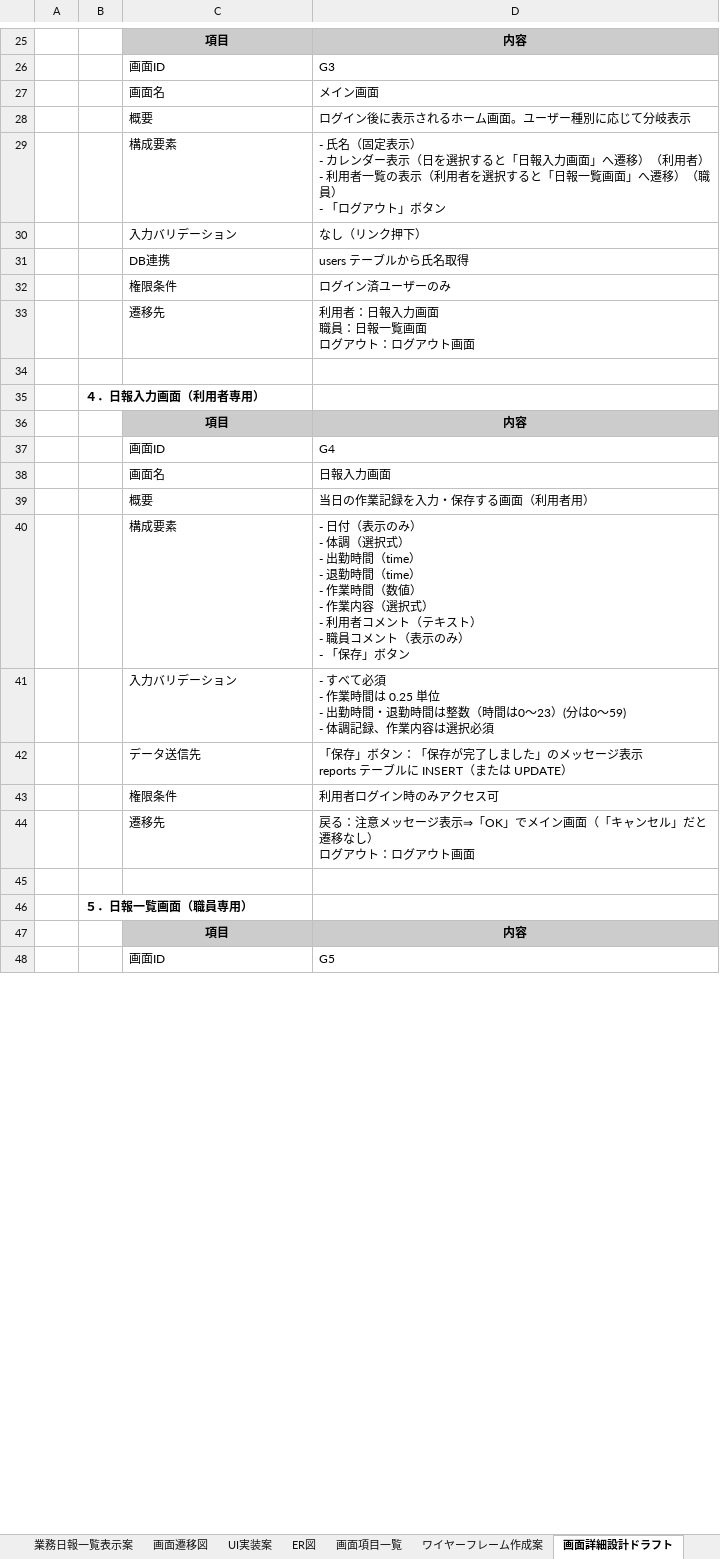
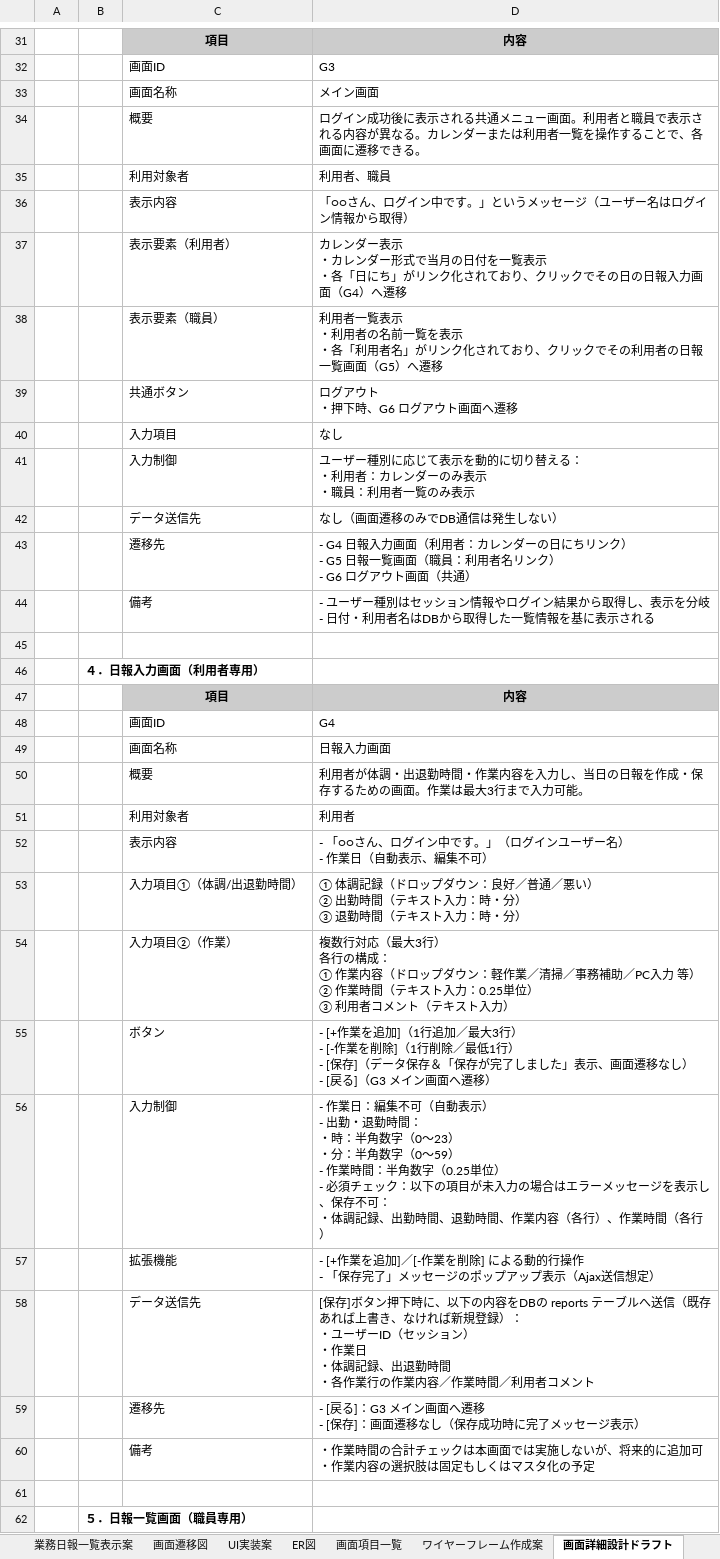
Before and after one commit to Tok8111/production_training, an Excel workbook: production_training.xlsx, sheet 画面詳細設計ドラフト, drawn as a sheet; only a part is shown, gaps mark what is left out; the shorter side is filled out with more unchanged rows; values as stored, in another font and other column widths than the file's, no borders; charts and pictures not drawn; removed rows and columns are numbered as before the commit, all else as after; ↵ is a line break in a cell; the diff covers the shown part only; the diff names each change by its address in the sheet, - before the commit and + after, or states it on an @@ line.

```diff
--- a/production_training.xlsx (sheet 画面詳細設計ドラフト)
+++ b/production_training.xlsx (sheet 画面詳細設計ドラフト)
-C33: 画面名
+C33: 画面名称
-D34: ログイン後に表示されるホーム画面。ユーザー種別に応じて分岐表示
+D34: ログイン成功後に表示される共通メニュー画面。利用者と職員で表示される内容が異なる。カレンダーまたは利用者一覧を操作することで、各画面に遷移できる。
-row 29:  |  | 構成要素 | - 氏名（固定表示） ↵ - カレンダー表示（日を選択すると「日報入力画面」へ遷移）（利用者） ↵ - 利用者一覧の表示（利用者を選択すると「日報一覧画面」へ遷移）（職員） ↵ - 「ログアウト」ボタン
-row 30:  |  | 入力バリデーション | なし（リンク押下）
-row 31:  |  | DB連携 | users テーブルから氏名取得
-row 32:  |  | 権限条件 | ログイン済ユーザーのみ
+row 35:  |  | 利用対象者 | 利用者、職員
+row 36:  |  | 表示内容 | 「○○さん、ログイン中です。」というメッセージ（ユーザー名はログイン情報から取得）
+row 37:  |  | 表示要素（利用者） | カレンダー表示 ↵ ・カレンダー形式で当月の日付を一覧表示 ↵ ・各「日にち」がリンク化されており、クリックでその日の日報入力画面（G4）へ遷移
+row 38:  |  | 表示要素（職員） | 利用者一覧表示 ↵ ・利用者の名前一覧を表示 ↵ ・各「利用者名」がリンク化されており、クリックでその利用者の日報一覧画面（G5）へ遷移
+row 39:  |  | 共通ボタン | ログアウト ↵ ・押下時、G6 ログアウト画面へ遷移
+row 40:  |  | 入力項目 | なし
+row 41:  |  | 入力制御 | ユーザー種別に応じて表示を動的に切り替える： ↵ ・利用者：カレンダーのみ表示 ↵ ・職員：利用者一覧のみ表示
+row 42:  |  | データ送信先 | なし（画面遷移のみでDB通信は発生しない）
-D43: 利用者：日報入力画面 ↵ 職員：日報一覧画面 ↵ ログアウト：ログアウト画面
+D43: - G4 日報入力画面（利用者：カレンダーの日にちリンク） ↵ - G5 日報一覧画面（職員：利用者名リンク） ↵ - G6 ログアウト画面（共通）
+row 44:  |  | 備考 | - ユーザー種別はセッション情報やログイン結果から取得し、表示を分岐 ↵ - 日付・利用者名はDBから取得した一覧情報を基に表示される
-C49: 画面名
+C49: 画面名称
-D50: 当日の作業記録を入力・保存する画面（利用者用）
+D50: 利用者が体調・出退勤時間・作業内容を入力し、当日の日報を作成・保存するための画面。作業は最大3行まで入力可能。
-row 40:  |  | 構成要素 | - 日付（表示のみ） ↵ - 体調（選択式） ↵ - 出勤時間（time） ↵ - 退勤時間（time） ↵ - 作業時間（数値） ↵ - 作業内容（選択式） ↵ - 利用者コメント（テキスト） ↵ - 職員コメント（表示のみ） ↵ - 「保存」ボタン
-row 41:  |  | 入力バリデーション | - すべて必須 ↵ - 作業時間は 0.25 単位 ↵ - 出勤時間・退勤時間は整数（時間は0〜23）(分は0～59) ↵ - 体調記録、作業内容は選択必須
+row 51:  |  | 利用対象者 | 利用者
+row 52:  |  | 表示内容 | - 「○○さん、ログイン中です。」（ログインユーザー名） ↵ - 作業日（自動表示、編集不可）
+row 53:  |  | 入力項目①（体調/出退勤時間） | ① 体調記録（ドロップダウン：良好／普通／悪い） ↵ ② 出勤時間（テキスト入力：時・分） ↵ ③ 退勤時間（テキスト入力：時・分）
+row 54:  |  | 入力項目②（作業） | 複数行対応（最大3行） ↵ 各行の構成： ↵ ① 作業内容（ドロップダウン：軽作業／清掃／事務補助／PC入力 等） ↵ ② 作業時間（テキスト入力：0.25単位） ↵ ③ 利用者コメント（テキスト入力）
+row 55:  |  | ボタン | - [+作業を追加]（1行追加／最大3行） ↵ - [-作業を削除]（1行削除／最低1行） ↵ - [保存]（データ保存＆「保存が完了しました」表示、画面遷移なし） ↵ - [戻る]（G3 メイン画面へ遷移）
+row 56:  |  | 入力制御 | - 作業日：編集不可（自動表示） ↵ - 出勤・退勤時間： ↵ ・時：半角数字（0～23） ↵ ・分：半角数字（0～59） ↵ - 作業時間：半角数字（0.25単位） ↵ - 必須チェック：以下の項目が未入力の場合はエラーメッセージを表示し、保存不可： ↵ ・体調記録、出勤時間、退勤時間、作業内容（各行）、作業時間（各行）
+row 57:  |  | 拡張機能 | - [+作業を追加]／[-作業を削除] による動的行操作 ↵ - 「保存完了」メッセージのポップアップ表示（Ajax送信想定）
-D58: 「保存」ボタン：「保存が完了しました」のメッセージ表示 ↵ reports テーブルに INSERT（または UPDATE）
+D58: [保存]ボタン押下時に、以下の内容をDBの reports テーブルへ送信（既存あれば上書き、なければ新規登録）： ↵ ・ユーザーID（セッション） ↵ ・作業日 ↵ ・体調記録、出退勤時間 ↵ ・各作業行の作業内容／作業時間／利用者コメント
-row 43:  |  | 権限条件 | 利用者ログイン時のみアクセス可
-D59: 戻る：注意メッセージ表示⇒「OK」でメイン画面（「キャンセル」だと遷移なし） ↵ ログアウト：ログアウト画面
+D59: - [戻る]：G3 メイン画面へ遷移 ↵ - [保存]：画面遷移なし（保存成功時に完了メッセージ表示）
+row 60:  |  | 備考 | ・作業時間の合計チェックは本画面では実施しないが、将来的に追加可 ↵ ・作業内容の選択肢は固定もしくはマスタ化の予定
```
Also changed, not shown: 27 added rows, 14 removed rows and 14 edited cells elsewhere in this sheet.
